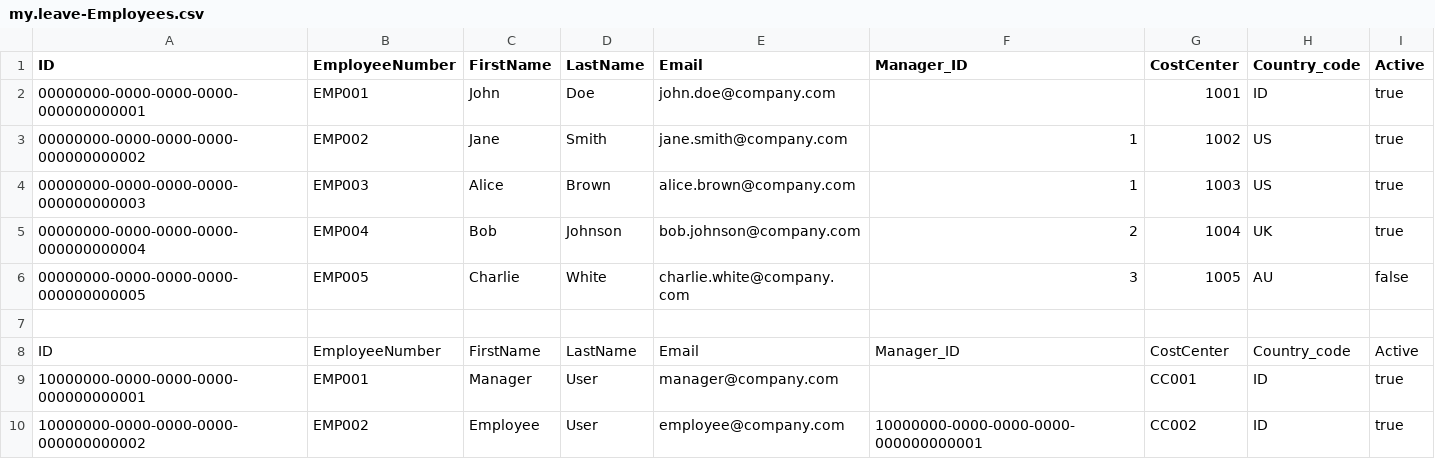
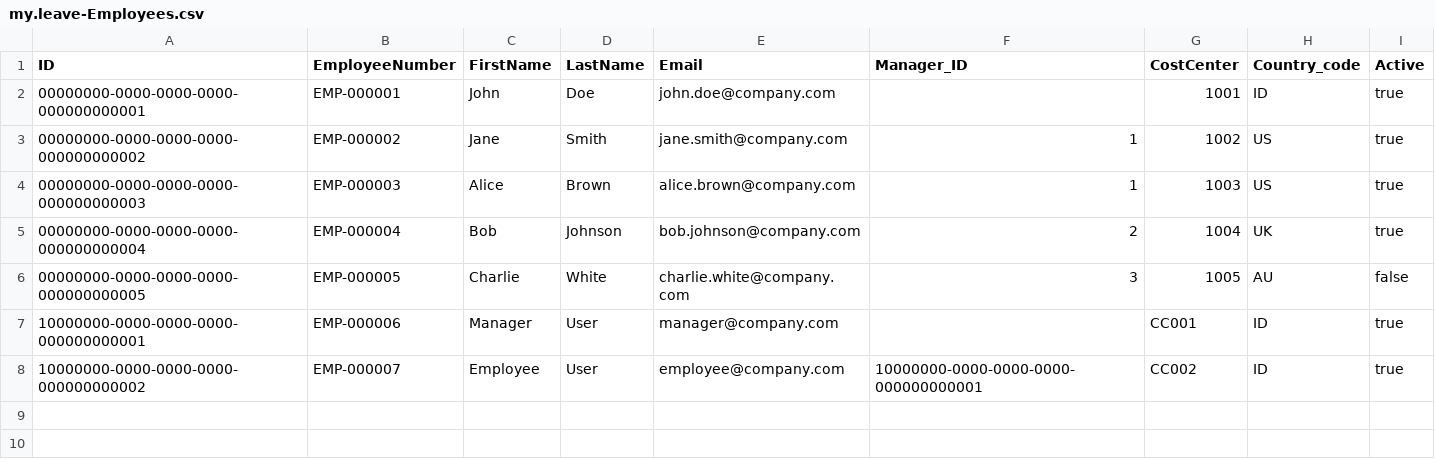
Before and after one commit to billaheagle/leave-approval-cap, a CSV file: db/data/my.leave-Employees.csv, drawn as a sheet.

Commit message:
add capabilities for master data annotation

```diff
--- a/db/data/my.leave-Employees.csv
+++ b/db/data/my.leave-Employees.csv
@@ -1,10 +1,8 @@
 ID,EmployeeNumber,FirstName,LastName,Email,Manager_ID,CostCenter,Country_code,Active
-00000000-0000-0000-0000-000000000001,EMP001,John,Doe,john.doe@company.com,,1001,ID,true
-00000000-0000-0000-0000-000000000002,EMP002,Jane,Smith,jane.smith@company.com,1,1002,US,true
-00000000-0000-0000-0000-000000000003,EMP003,Alice,Brown,alice.brown@company.com,1,1003,US,true
-00000000-0000-0000-0000-000000000004,EMP004,Bob,Johnson,bob.johnson@company.com,2,1004,UK,true
-00000000-0000-0000-0000-000000000005,EMP005,Charlie,White,charlie.white@company.com,3,1005,AU,false
-
-ID,EmployeeNumber,FirstName,LastName,Email,Manager_ID,CostCenter,Country_code,Active
-10000000-0000-0000-0000-000000000001,EMP001,Manager,User,manager@company.com,,CC001,ID,true
-10000000-0000-0000-0000-000000000002,EMP002,Employee,User,employee@company.com,10000000-0000-0000-0000-000000000001,CC002,ID,true
+00000000-0000-0000-0000-000000000001,EMP-000001,John,Doe,john.doe@company.com,,1001,ID,true
+00000000-0000-0000-0000-000000000002,EMP-000002,Jane,Smith,jane.smith@company.com,1,1002,US,true
+00000000-0000-0000-0000-000000000003,EMP-000003,Alice,Brown,alice.brown@company.com,1,1003,US,true
+00000000-0000-0000-0000-000000000004,EMP-000004,Bob,Johnson,bob.johnson@company.com,2,1004,UK,true
+00000000-0000-0000-0000-000000000005,EMP-000005,Charlie,White,charlie.white@company.com,3,1005,AU,false
+10000000-0000-0000-0000-000000000001,EMP-000006,Manager,User,manager@company.com,,CC001,ID,true
+10000000-0000-0000-0000-000000000002,EMP-000007,Employee,User,employee@company.com,10000000-0000-0000-0000-000000000001,CC002,ID,true
```
Also changed, not shown: 15 other files.
